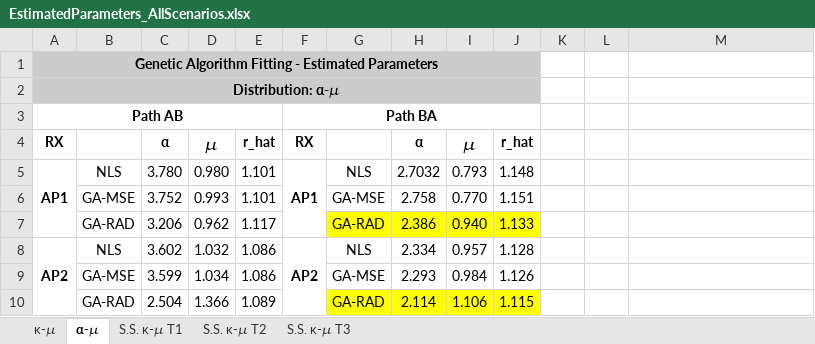
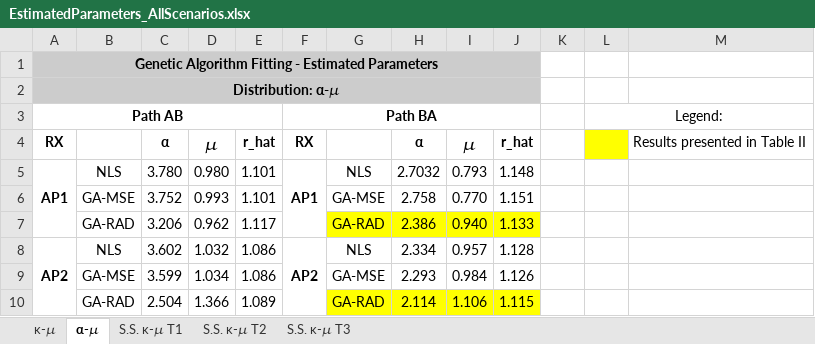
Before and after one commit to ML4Comms/ga-mmwave, an Excel workbook: results/EstimatedParameters_AllScenarios.xlsx, sheet α-𝜇, drawn as a sheet; only a part is shown; values as stored, in another font and other column widths than the file's, no borders; charts and pictures not drawn; the diff names each change by its address in the sheet, - before the commit and + after, or states it on an @@ line.

Commit message:
highlighted results

```diff
--- a/results/EstimatedParameters_AllScenarios.xlsx (sheet α-𝜇)
+++ b/results/EstimatedParameters_AllScenarios.xlsx (sheet α-𝜇)
-L3: (empty)
+L3: Legend:
+L3:M3 merged
-L4 fill: none
+L4 fill: #FFFF00
-M4: (empty)
+M4: Results presented in Table II
```
Also changed, not shown: sheet κ-𝜇, sheet S.S. κ-𝜇 T2, sheet S.S. κ-𝜇 T3, sheet S.S. κ-𝜇 T1.
